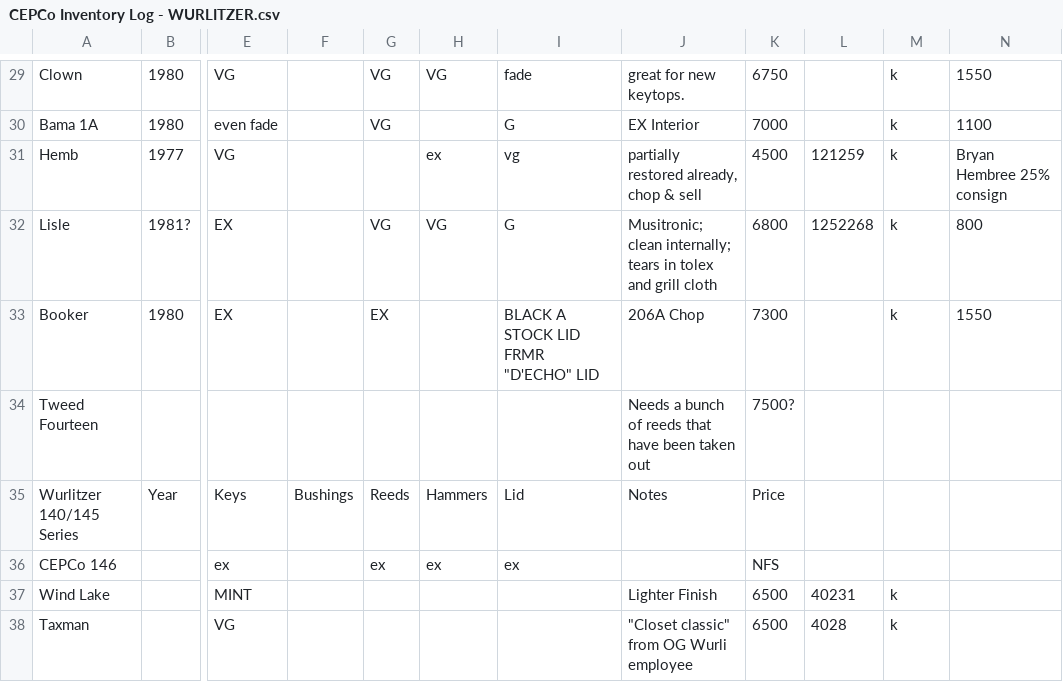
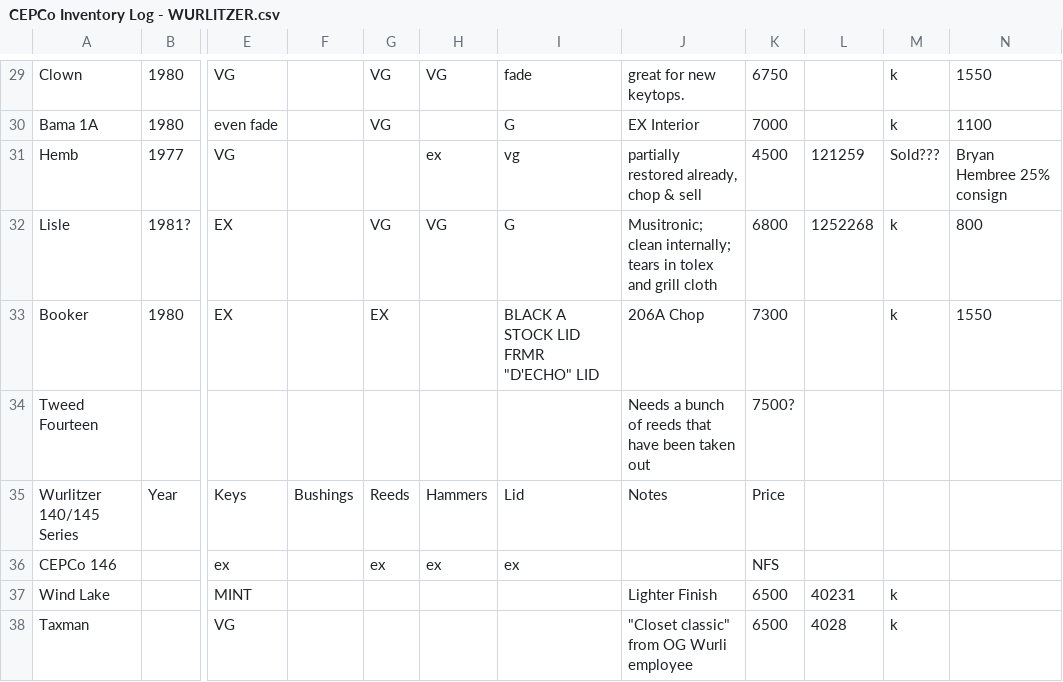
Before and after one commit to will-barnard/cepco-mc2, a CSV file: assets/CEPCo Inventory Log - WURLITZER.csv, drawn as a sheet; only a part is shown, gaps mark what is left out; the diff names each change by its address in the sheet, - before the commit and + after, or states it on an @@ line.

```diff
--- a/assets/CEPCo Inventory Log - WURLITZER.csv
+++ b/assets/CEPCo Inventory Log - WURLITZER.csv
-M31: k
+M31: Sold???
```
Also changed, not shown: assets/CEPCo Inventory Log - RHODES.csv, 1 other file.
